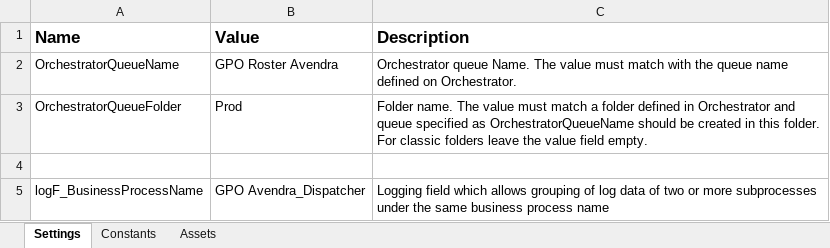
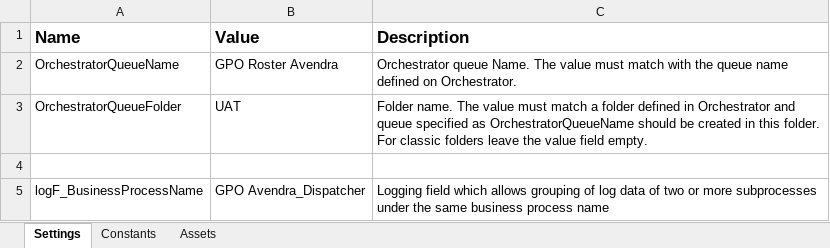
Before and after one commit to WasserstromPAteam/GPO-Roster-Avendra, an Excel workbook: GPO Roster Avendra_Dispatcher/Data/Config.xlsx, sheet Settings, drawn as a sheet; values as stored, in another font and other column widths than the file's, no borders; the diff names each change by its address in the sheet, - before the commit and + after, or states it on an @@ line.

```diff
--- a/GPO Roster Avendra_Dispatcher/Data/Config.xlsx (sheet Settings)
+++ b/GPO Roster Avendra_Dispatcher/Data/Config.xlsx (sheet Settings)
-B3 (Value): Prod
+B3 (Value): UAT
```
Also changed, not shown: sheet Assets, sheet Constants, GPO Roster Avendra_Performer/Data/Config.xlsx, 8 other files.
